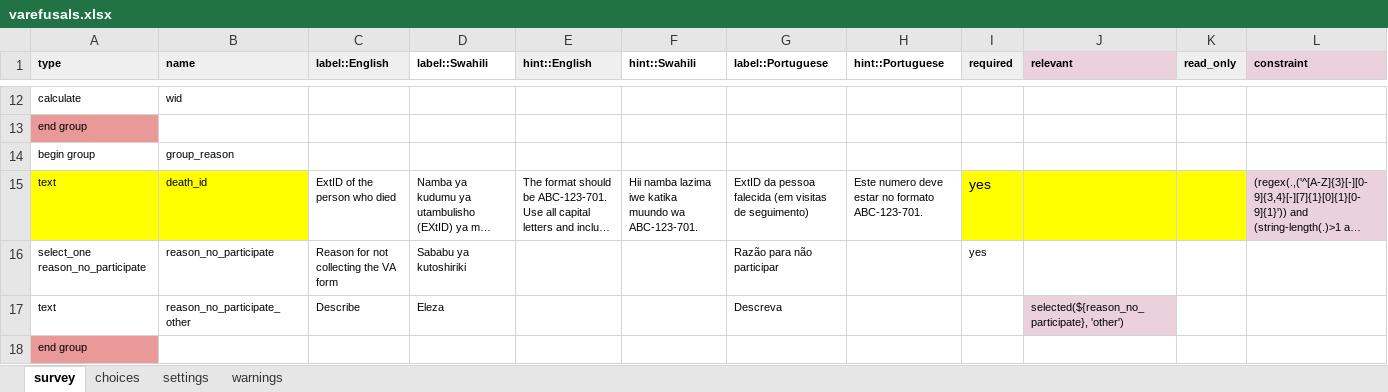
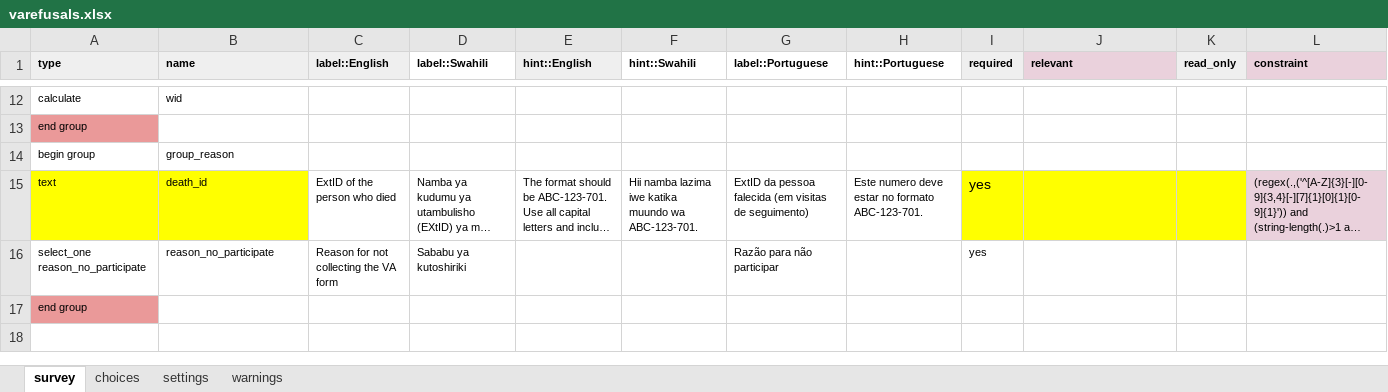
Before and after one commit to linl33/bohemia, an Excel workbook: forms/varefusals/varefusals.xlsx, sheet survey, drawn as a sheet; only a part is shown, gaps mark what is left out; long unchanged cells end in …; values as stored, in another font and other column widths than the file's, no borders; charts and pictures and conditional formats not drawn; rows hold the shown columns only; the diff names each change by its address in the sheet, - before the commit and + after, or states it on an @@ line.

Commit message:
form update

```diff
--- a/forms/varefusals/varefusals.xlsx (sheet survey)
+++ b/forms/varefusals/varefusals.xlsx (sheet survey)
-row 17: text | reason_no_participate_other | Describe | Eleza |  |  | Descreva |  |  | selected(${reason_no_participate}, 'other')
```
Also changed, not shown: sheet choices, sheet settings, 2 other files.
